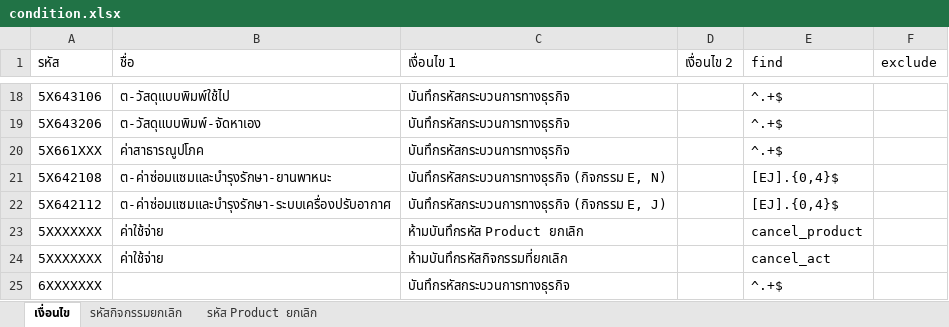
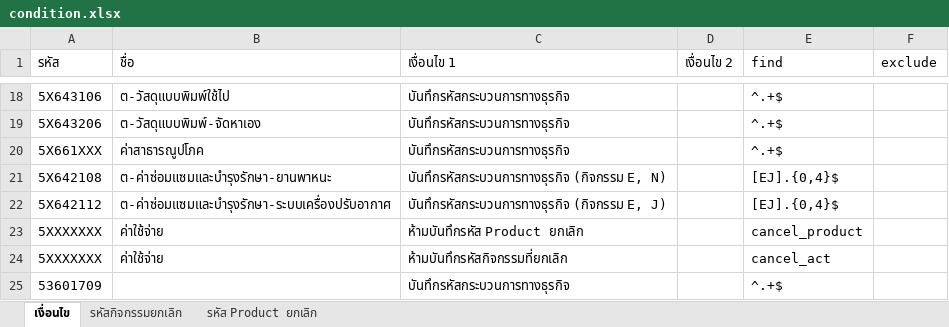
Before and after one commit to kaebmoo/student, an Excel workbook: Peace/condition.xlsx, sheet เงื่อนไข, drawn as a sheet; only a part is shown, gaps mark what is left out; values as stored, in another font and other column widths than the file's, no borders; the diff names each change by its address in the sheet, - before the commit and + after, or states it on an @@ line.

```diff
--- a/Peace/condition.xlsx (sheet เงื่อนไข)
+++ b/Peace/condition.xlsx (sheet เงื่อนไข)
-A25 (รหัส): 6XXXXXXX
+A25 (รหัส): 53601709
```
Also changed, not shown: 38 other files.
